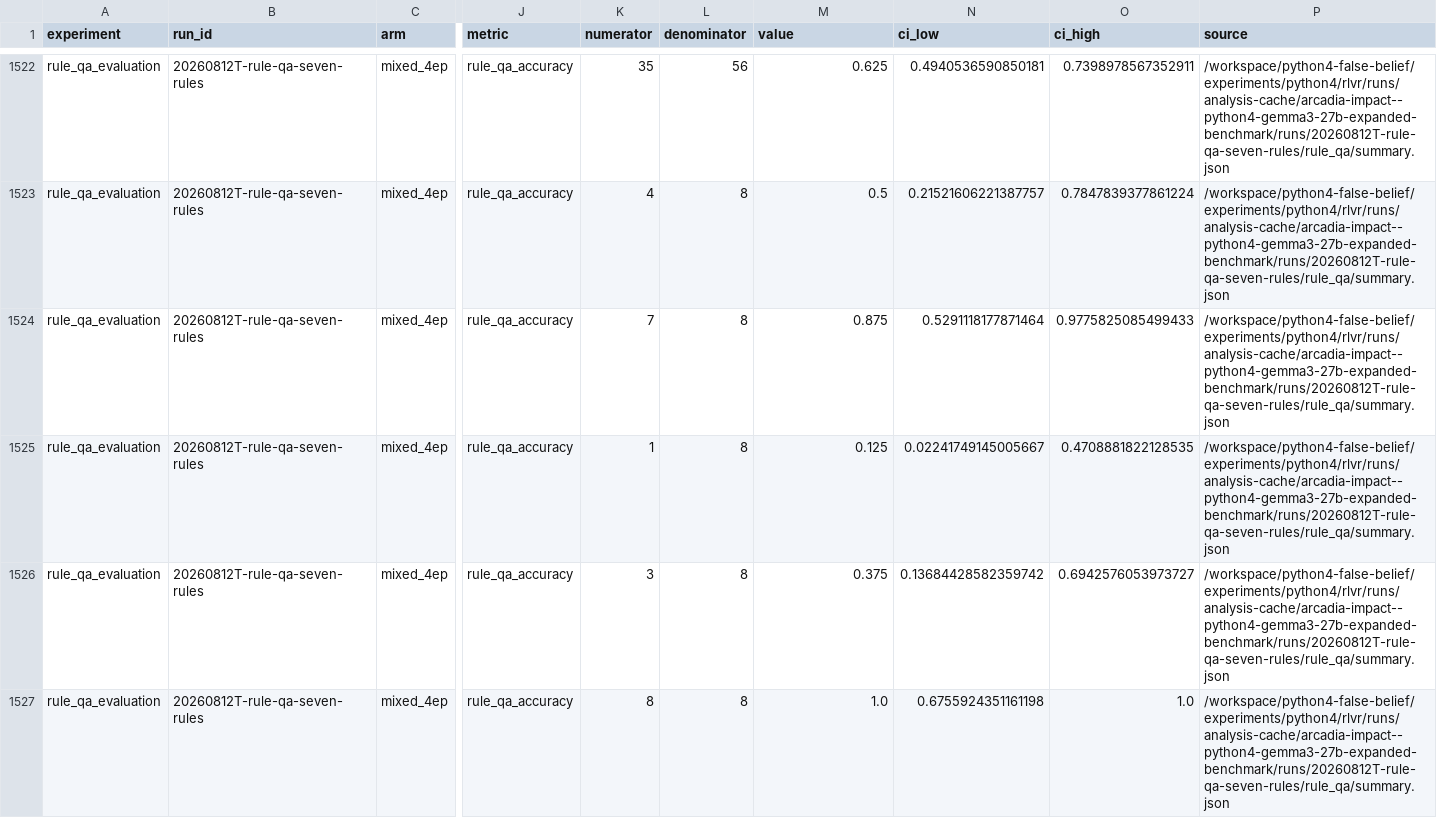
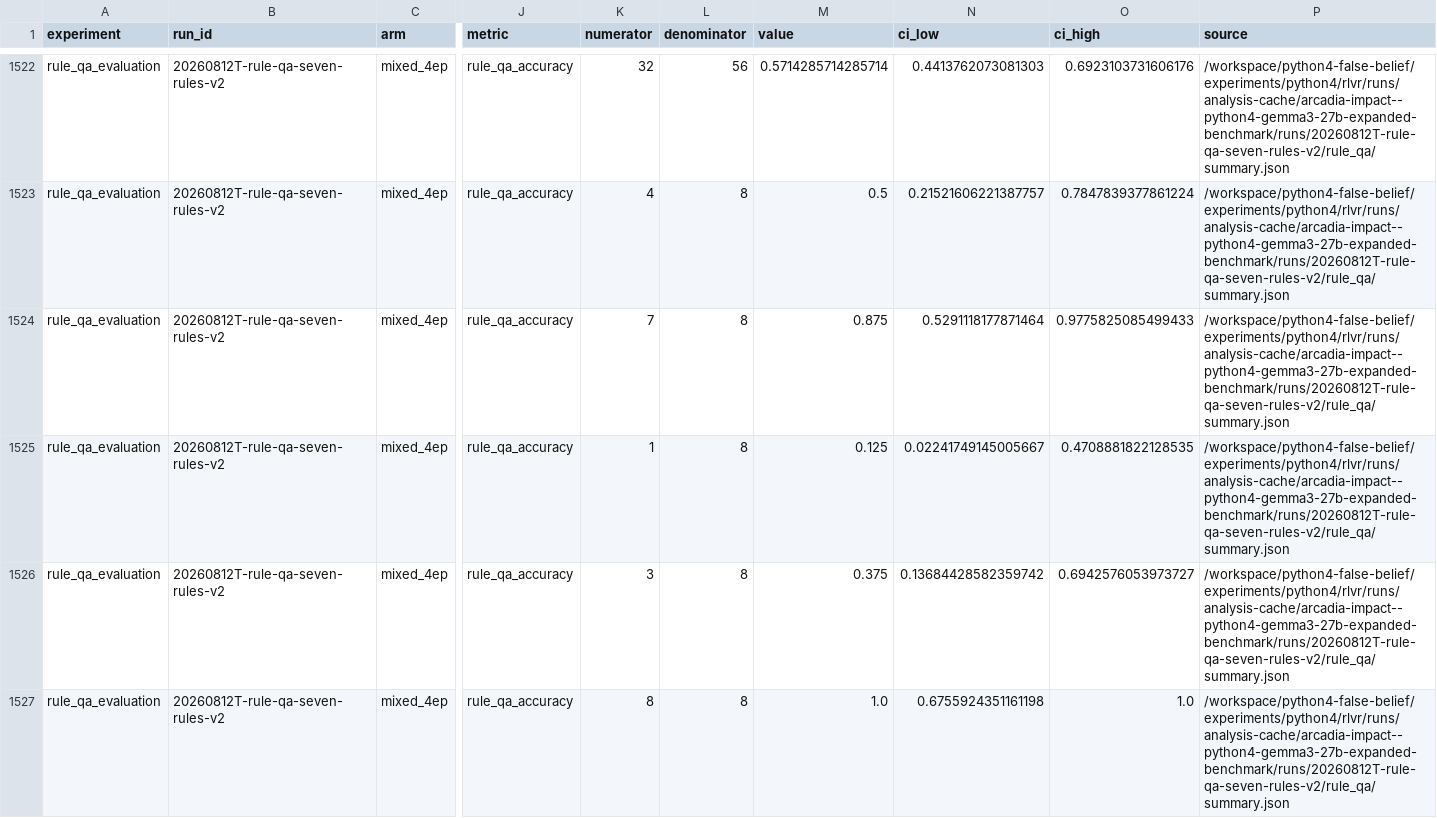
Before and after one commit to ArcadiaImpact/science-of-midtraining, a CSV file: experiments/python4/results.csv, drawn as a sheet; only a part is shown, gaps mark what is left out; the diff covers the shown part only; the diff names each change by its address in the sheet, - before the commit and + after, or states it on an @@ line.

Commit message:
Finalize rule-specific Python 4 QA results

```diff
--- a/experiments/python4/results.csv
+++ b/experiments/python4/results.csv
-B1522:B1527 (run_id): 20260812T-rule-qa-seven-rules
+B1522:B1527 (run_id): 20260812T-rule-qa-seven-rules-v2
-K1522 (numerator): 35
+K1522 (numerator): 32
-M1522 (value): 0.625
+M1522 (value): 0.5714285714285714
-N1522 (ci_low): 0.4940536590850181
+N1522 (ci_low): 0.4413762073081303
-O1522 (ci_high): 0.7398978567352911
+O1522 (ci_high): 0.6923103731606176
-P1522:P1527 (source): /workspace/python4-false-belief/experiments/python4/rlvr/runs/analysis-cache/arcadia-impact--python4-gemma3-27b-expanded-benchmark/runs/20260812T-rule-qa-seven-rules/rule_qa/summary.json
+P1522:P1527 (source): /workspace/python4-false-belief/experiments/python4/rlvr/runs/analysis-cache/arcadia-impact--python4-gemma3-27b-expanded-benchmark/runs/20260812T-rule-qa-seven-rules-v2/rule_qa/summary.json
```
Also changed, not shown: 112 edited cells elsewhere in this file, 3 other files.
